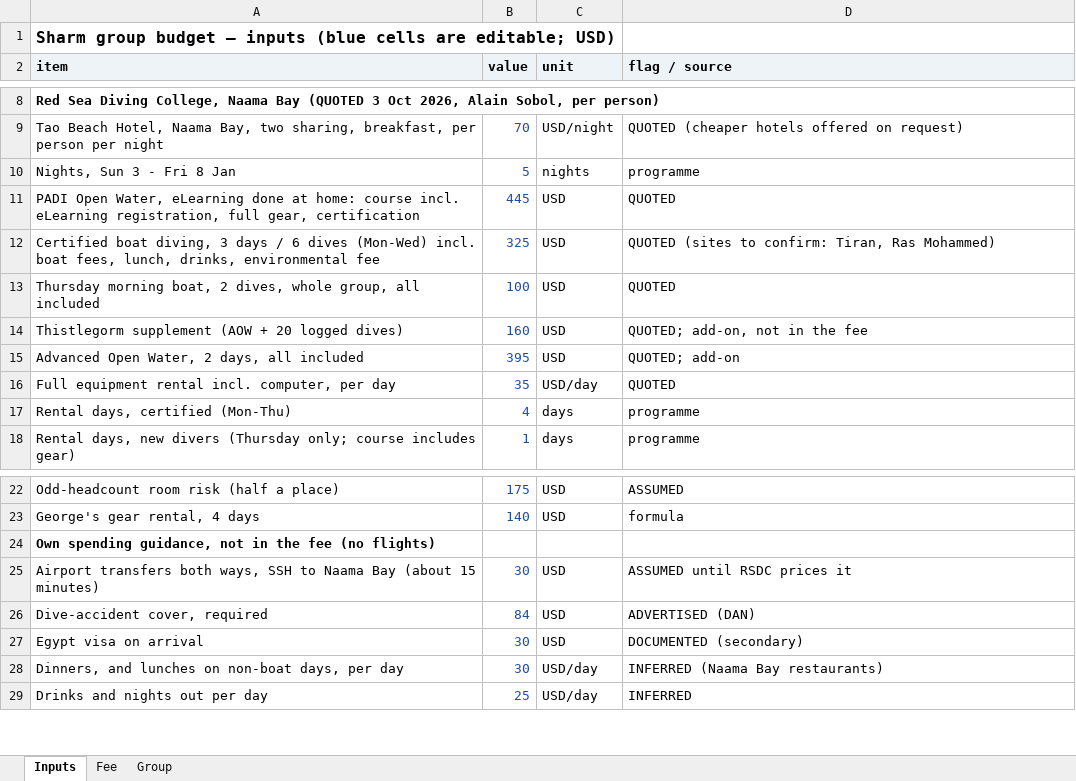
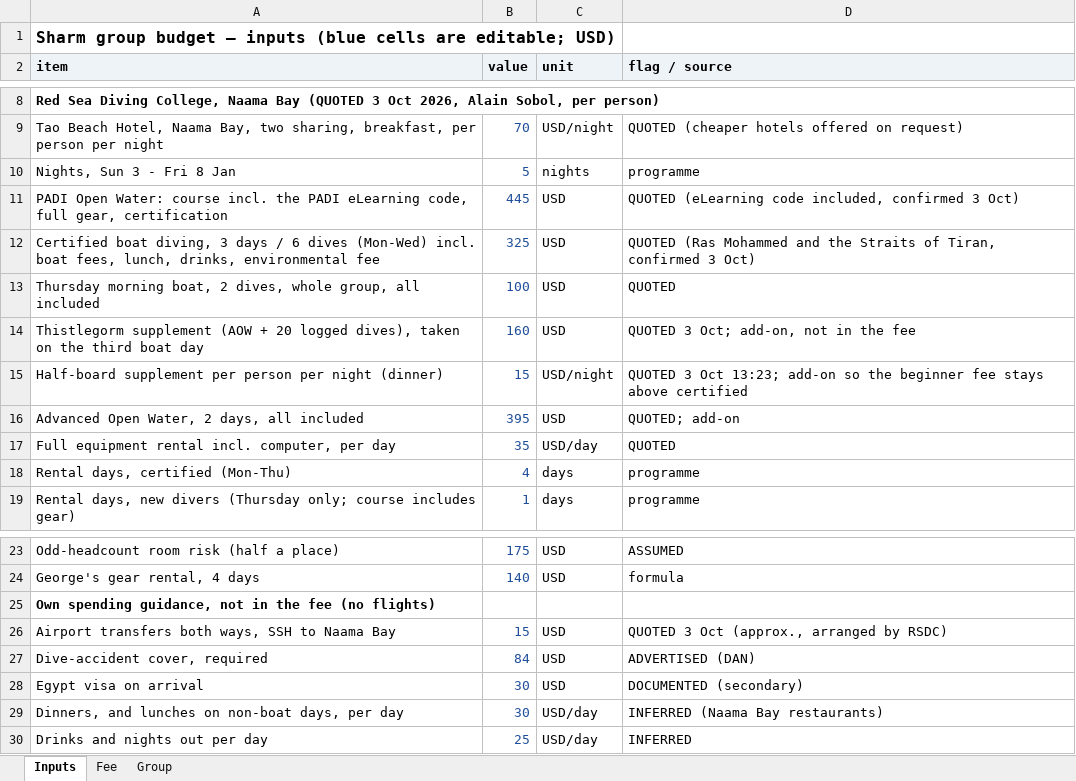
Before and after one commit to GeorgeJeffreys/George-Jeffreys, an Excel workbook: december-plan/pricing/sharm_group_budget.xlsx, sheet Inputs, drawn as a sheet; only a part is shown, gaps mark what is left out; values as stored, in another font and other column widths than the file's, no borders; removed rows and columns are numbered as before the commit, all else as after; the diff names each change by its address in the sheet, - before the commit and + after, or states it on an @@ line.

```diff
--- a/december-plan/pricing/sharm_group_budget.xlsx (sheet Inputs)
+++ b/december-plan/pricing/sharm_group_budget.xlsx (sheet Inputs)
-A11 (item): PADI Open Water, eLearning done at home: course incl. eLearning registration, full gear,…
+A11 (item): PADI Open Water: course incl. the PADI eLearning code, full gear,…
-D11 (flag / source): QUOTED
+D11 (flag / source): QUOTED (eLearning code included, confirmed 3 Oct)
-D12 (flag / source): QUOTED (sites to confirm: Tiran, Ras Mohammed)
+D12 (flag / source): QUOTED (Ras Mohammed and the Straits of Tiran, confirmed 3 Oct)
-A14 (item): …20 logged dives)
+A14 (item): …20 logged dives), taken on the third boat day
-D14 (flag / source): QUOTED; add-on, not in the fee
+D14 (flag / source): QUOTED 3 Oct; add-on, not in the fee
+row 15: Half-board supplement per person per night (dinner) | 15 | USD/night | QUOTED 3 Oct 13:23; add-on so the beginner fee stays above certified
-row 25: Airport transfers both ways, SSH to Naama Bay (about 15 minutes) | 30 | USD | ASSUMED until RSDC prices it
+row 26: Airport transfers both ways, SSH to Naama Bay | 15 | USD | QUOTED 3 Oct (approx., arranged by RSDC)
```
Also changed, not shown: sheet Fee, sheet Group, formulas that keep their value, 5 other files.
